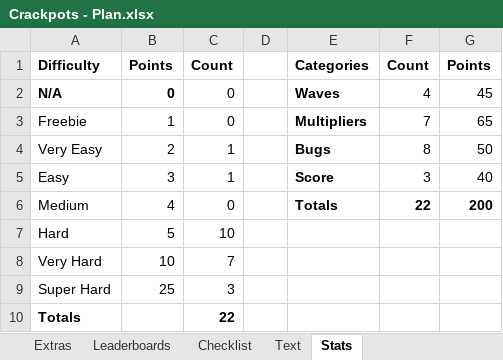
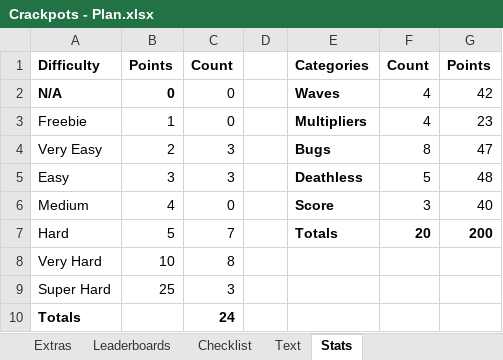
Before and after one commit to Etron-RA/RetroAchievements, an Excel workbook: Crackpots/Crackpots - Plan.xlsx, sheet Stats, drawn as a sheet; values as stored, in another font and other column widths than the file's, no borders; the diff names each change by its address in the sheet, - before the commit and + after, or states it on an @@ line.

```diff
--- a/Crackpots/Crackpots - Plan.xlsx (sheet Stats)
+++ b/Crackpots/Crackpots - Plan.xlsx (sheet Stats)
-G2: 45
+G2: 42
-F3: 7
+F3: 4
-G3: 65
+G3: 23
-C4:C5: 1
+C4:C5: 3
-G4: 50
+G4: 47
-E5: Score
+E5: Deathless
-F5: 3
+F5: 5
-G5: 40
+G5: 48
-E6: Totals
+E6: Score
-F6: 22
+F6: 3
-F6:G6 bold: on
+F6:G6 bold: off
-G6: 200
+G6: 40
-C7: 10
+C7: 7
-E7: (empty)
+E7: Totals
-F7: (empty)
+F7: 20
-G7: (empty)
+G7: 200
-C8: 7
+C8: 8
-C10: 22
+C10: 24
```
Also changed, not shown: sheet Checklist, sheet Achievements, sheet Text, sheet Extras, sheet Leaderboards, formulas that keep their value, 4 other files.
